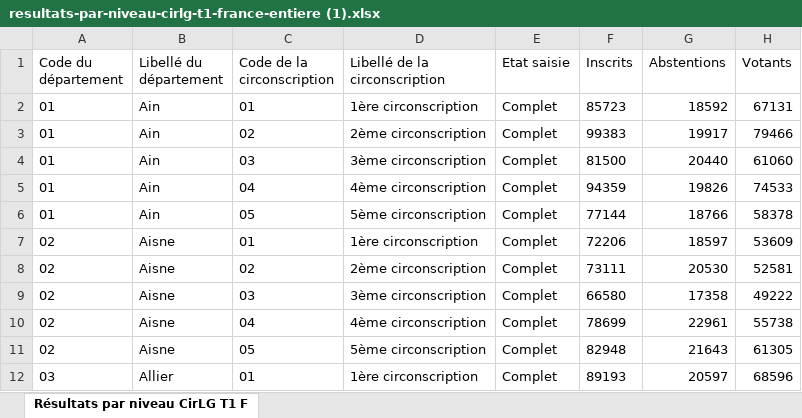
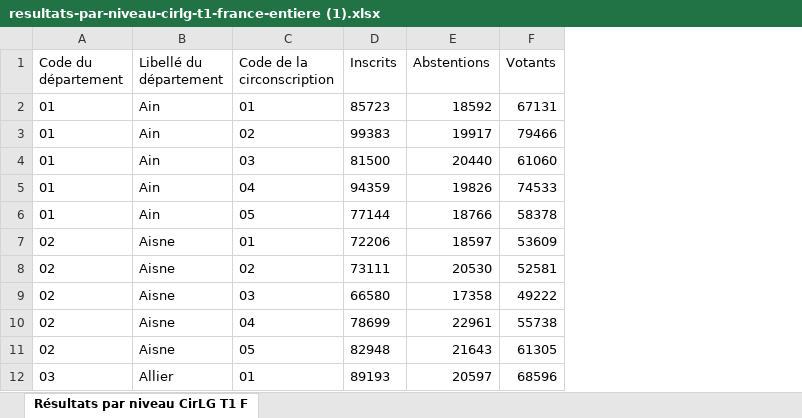
Before and after one commit to sophcallens/monprojet, an Excel workbook: resultats-par-niveau-cirlg-t1-france-entiere (1).xlsx, sheet Résultats par niveau CirLG T1 F, drawn as a sheet; only a part is shown; values as stored, in another font and other column widths than the file's, no borders; the diff names each change by its address in the sheet, - before the commit and + after, or states it on an @@ line.

```diff
--- a/resultats-par-niveau-cirlg-t1-france-entiere (1).xlsx (sheet Résultats par niveau CirLG T1 F)
+++ b/resultats-par-niveau-cirlg-t1-france-entiere (1).xlsx (sheet Résultats par niveau CirLG T1 F)
-column D (Libellé de la circonscription), rows 2-12: 1ère circonscription | 2ème circonscription | 3ème circonscription | 4ème circonscription | 5ème circonscription | 1ère circonscription | 2ème circonscription | 3ème circonscription | 4ème circonscription | 5ème circonscription | 1ère circonscription
-column E (Etat saisie), rows 2-12: all Complet
```
Also changed, not shown: 7 other files.
